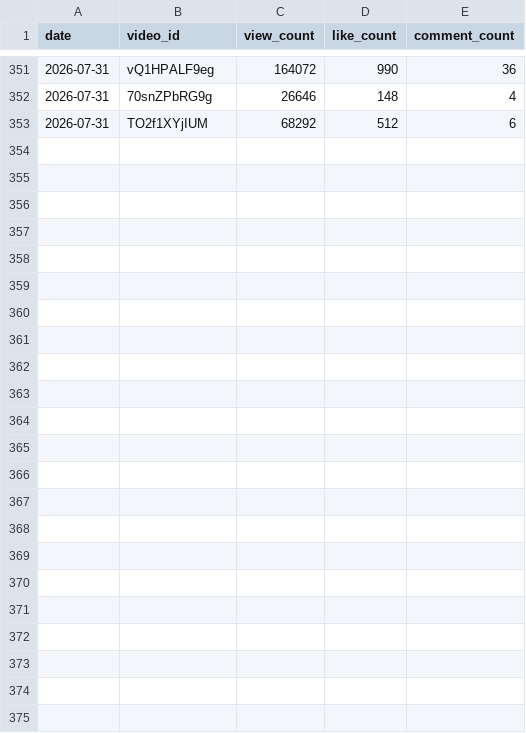
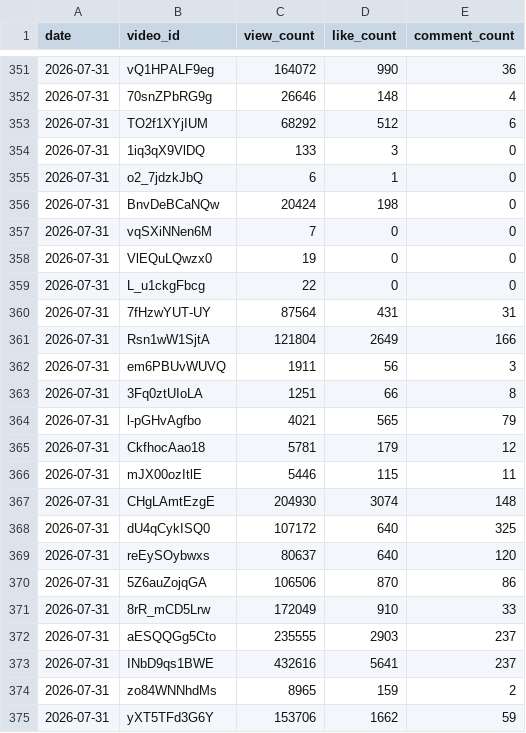
Before and after one commit to cig7624-art/btv-theme-curator, a CSV file: youtube_video_stats.csv, drawn as a sheet; only a part is shown, gaps mark what is left out.

```diff
--- a/youtube_video_stats.csv
+++ b/youtube_video_stats.csv
@@ -353 +353,23 @@ date|video_id|view_count|like_count|comment_count
 2026-07-31|TO2f1XYjIUM|68292|512|6
+2026-07-31|1iq3qX9VlDQ|133|3|0
+2026-07-31|o2_7jdzkJbQ|6|1|0
+2026-07-31|BnvDeBCaNQw|20424|198|0
+2026-07-31|vqSXiNNen6M|7|0|0
+2026-07-31|VlEQuLQwzx0|19|0|0
+2026-07-31|L_u1ckgFbcg|22|0|0
+2026-07-31|7fHzwYUT-UY|87564|431|31
+2026-07-31|Rsn1wW1SjtA|121804|2649|166
+2026-07-31|em6PBUvWUVQ|1911|56|3
+2026-07-31|3Fq0ztUIoLA|1251|66|8
+2026-07-31|l-pGHvAgfbo|4021|565|79
+2026-07-31|CkfhocAao18|5781|179|12
+2026-07-31|mJX00ozItlE|5446|115|11
+2026-07-31|CHgLAmtEzgE|204930|3074|148
+2026-07-31|dU4qCykISQ0|107172|640|325
+2026-07-31|reEySOybwxs|80637|640|120
+2026-07-31|5Z6auZojqGA|106506|870|86
+2026-07-31|8rR_mCD5Lrw|172049|910|33
+2026-07-31|aESQQGg5Cto|235555|2903|237
+2026-07-31|INbD9qs1BWE|432616|5641|237
+2026-07-31|zo84WNNhdMs|8965|159|2
+2026-07-31|yXT5TFd3G6Y|153706|1662|59
```
Also changed, not shown: issue_feed.csv, 1 other file.
